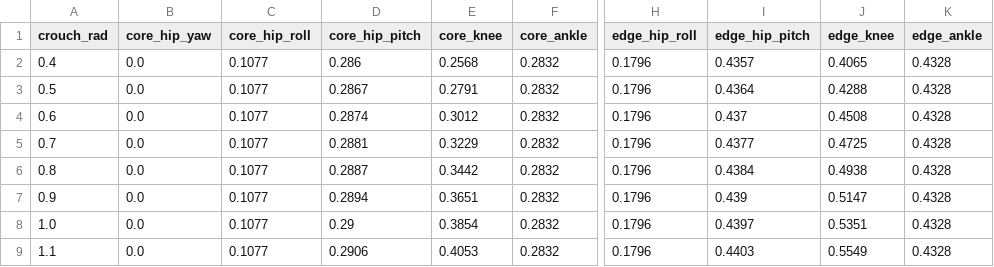
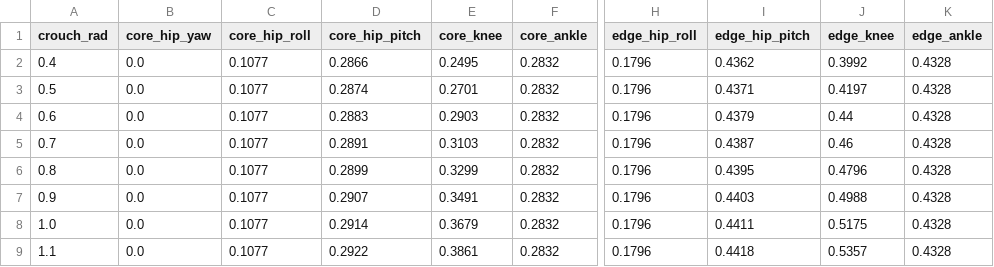
Before and after one commit to FahimAhmad-BD/duccky, a CSV file: analysis/sizing/results/C_STS3215_legs_XL330_rest/S1_single_support.csv, drawn as a sheet; only a part is shown, gaps mark what is left out; the diff covers the shown part only; the diff names each change by its address in the sheet, - before the commit and + after, or states it on an @@ line.

```diff
--- a/analysis/sizing/results/C_STS3215_legs_XL330_rest/S1_single_support.csv
+++ b/analysis/sizing/results/C_STS3215_legs_XL330_rest/S1_single_support.csv
-D2 (core_hip_pitch): 0.286
+D2 (core_hip_pitch): 0.2866
-E2 (core_knee): 0.2568
+E2 (core_knee): 0.2495
-I2 (edge_hip_pitch): 0.4357
+I2 (edge_hip_pitch): 0.4362
-J2 (edge_knee): 0.4065
+J2 (edge_knee): 0.3992
-D3 (core_hip_pitch): 0.2867
+D3 (core_hip_pitch): 0.2874
-E3 (core_knee): 0.2791
+E3 (core_knee): 0.2701
-I3 (edge_hip_pitch): 0.4364
+I3 (edge_hip_pitch): 0.4371
-J3 (edge_knee): 0.4288
+J3 (edge_knee): 0.4197
-D4 (core_hip_pitch): 0.2874
+D4 (core_hip_pitch): 0.2883
-E4 (core_knee): 0.3012
+E4 (core_knee): 0.2903
-I4 (edge_hip_pitch): 0.437
+I4 (edge_hip_pitch): 0.4379
-J4 (edge_knee): 0.4508
+J4 (edge_knee): 0.44
-D5 (core_hip_pitch): 0.2881
+D5 (core_hip_pitch): 0.2891
-E5 (core_knee): 0.3229
+E5 (core_knee): 0.3103
-I5 (edge_hip_pitch): 0.4377
+I5 (edge_hip_pitch): 0.4387
-J5 (edge_knee): 0.4725
+J5 (edge_knee): 0.46
-D6 (core_hip_pitch): 0.2887
+D6 (core_hip_pitch): 0.2899
-E6 (core_knee): 0.3442
+E6 (core_knee): 0.3299
-I6 (edge_hip_pitch): 0.4384
+I6 (edge_hip_pitch): 0.4395
-J6 (edge_knee): 0.4938
+J6 (edge_knee): 0.4796
-D7 (core_hip_pitch): 0.2894
+D7 (core_hip_pitch): 0.2907
-E7 (core_knee): 0.3651
+E7 (core_knee): 0.3491
-I7 (edge_hip_pitch): 0.439
+I7 (edge_hip_pitch): 0.4403
-J7 (edge_knee): 0.5147
+J7 (edge_knee): 0.4988
-D8 (core_hip_pitch): 0.29
+D8 (core_hip_pitch): 0.2914
-E8 (core_knee): 0.3854
+E8 (core_knee): 0.3679
-I8 (edge_hip_pitch): 0.4397
+I8 (edge_hip_pitch): 0.4411
-J8 (edge_knee): 0.5351
+J8 (edge_knee): 0.5175
-D9 (core_hip_pitch): 0.2906
+D9 (core_hip_pitch): 0.2922
-E9 (core_knee): 0.4053
+E9 (core_knee): 0.3861
-I9 (edge_hip_pitch): 0.4403
+I9 (edge_hip_pitch): 0.4418
-J9 (edge_knee): 0.5549
+J9 (edge_knee): 0.5357
```
Also changed, not shown: 36 edited cells elsewhere in this file, analysis/sizing/results/A_all_XL330/S2_hip_hinge.csv, analysis/sizing/results/B_all_STS3032/S2_hip_hinge.csv, 43 other files.
